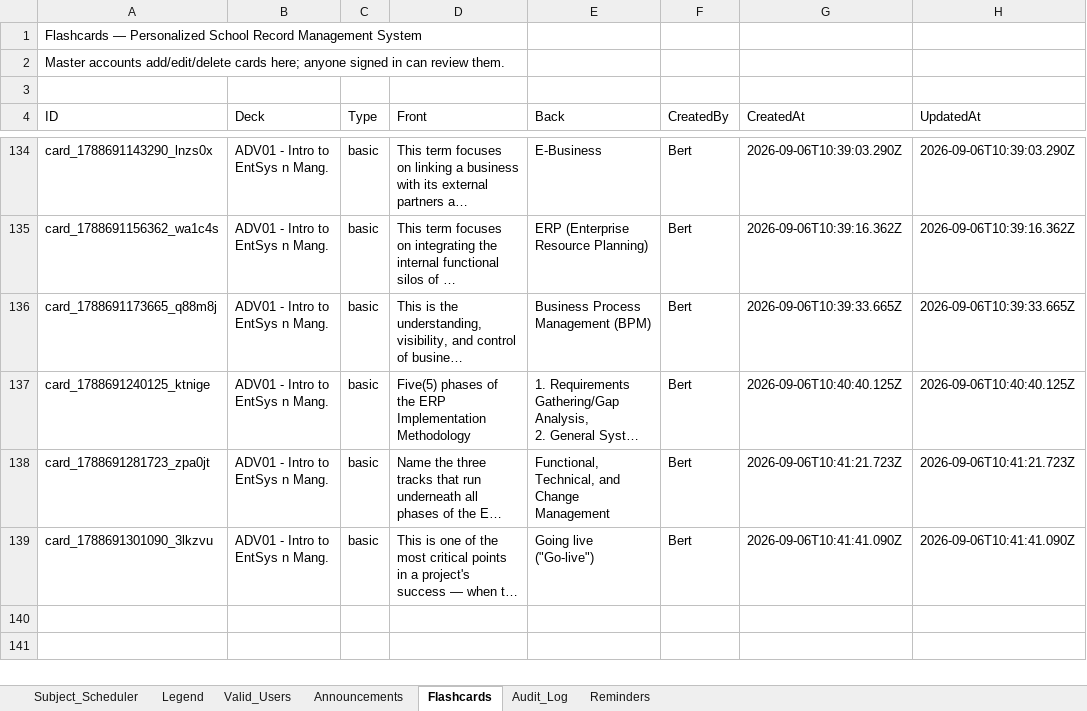
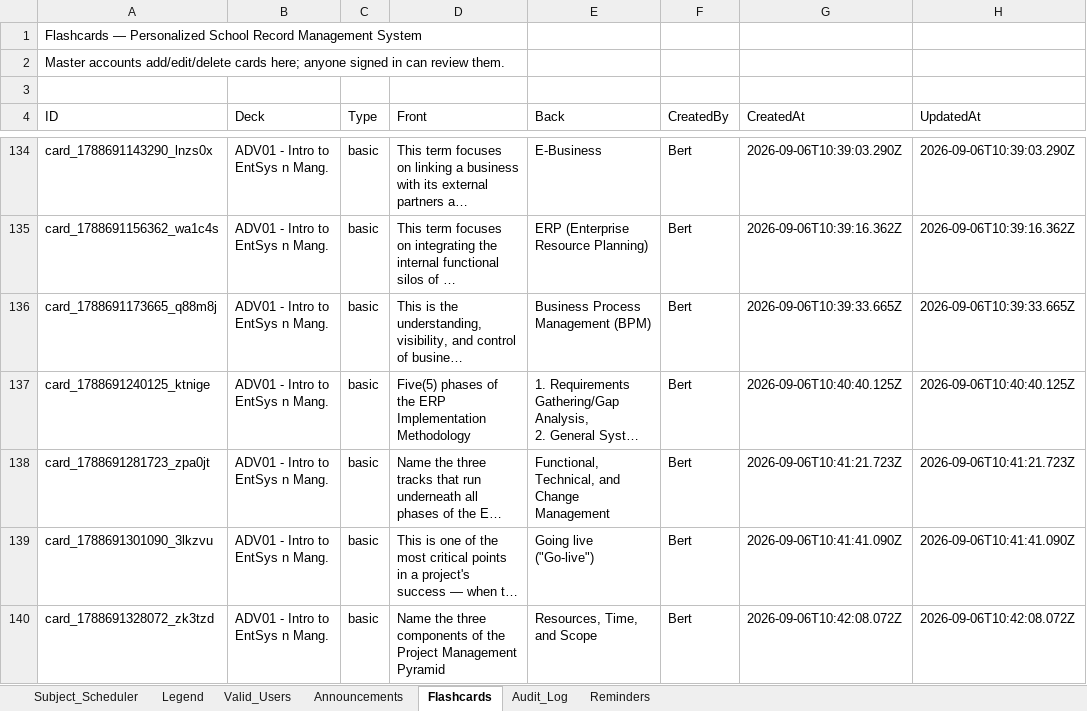
Before and after one commit to fielalbert2026/school-record-management-system, an Excel workbook: Subject_Scheduler.xlsx, sheet Flashcards, drawn as a sheet; only a part is shown, gaps mark what is left out; long unchanged cells end in …; values as stored, in another font and other column widths than the file's, no borders; the diff names each change by its address in the sheet, - before the commit and + after, or states it on an @@ line.

Commit message:
Flashcards: Add Flashcard — by Bert

```diff
--- a/Subject_Scheduler.xlsx (sheet Flashcards)
+++ b/Subject_Scheduler.xlsx (sheet Flashcards)
+row 140: card_1788691328072_zk3tzd | ADV01 - Intro to EntSys n Mang. | basic | Name the three components of the Project Management Pyramid | Resources, Time, and Scope | Bert | 2026-09-06T10:42:08.072Z | 2026-09-06T10:42:08.072Z
```
Also changed, not shown: sheet Audit_Log.
